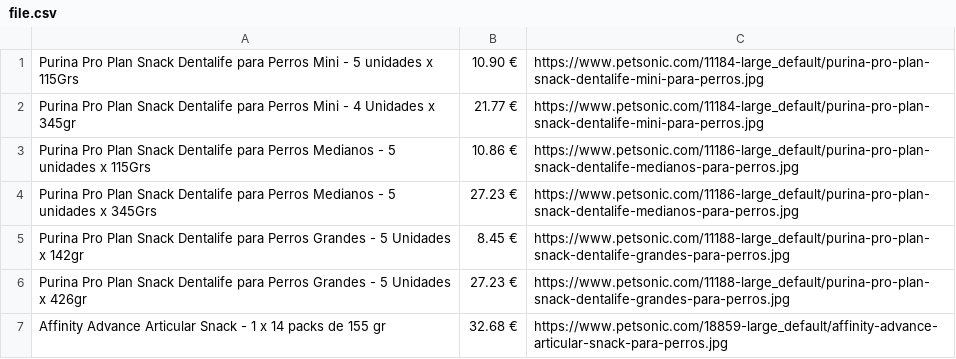
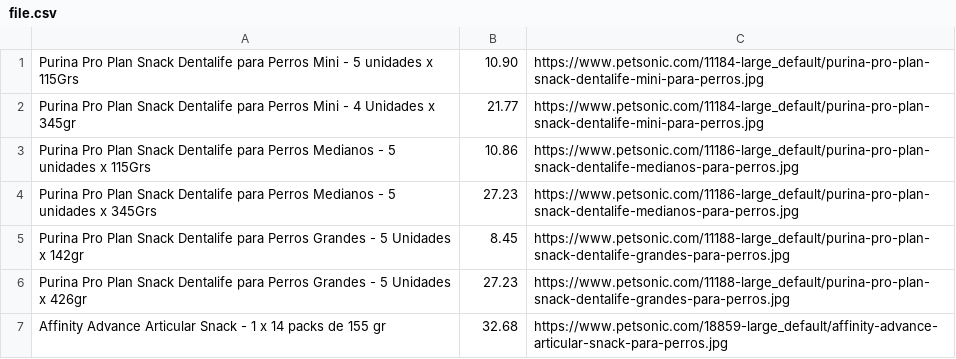
Before and after one commit to maxkarpushonok/ProductsParsing, a CSV file: file.csv, drawn as a sheet.

```diff
--- a/file.csv
+++ b/file.csv
@@ -1,7 +1,7 @@
- Purina Pro Plan Snack Dentalife para Perros Mini - 5 unidades x 115Grs,10.90 €,https://www.petsonic.com/11184-large_default/purina-pro-plan-snack-dentalife-mini-para-perros.jpg
- Purina Pro Plan Snack Dentalife para Perros Mini - 4 Unidades x 345gr,21.77 €,https://www.petsonic.com/11184-large_default/purina-pro-plan-snack-dentalife-mini-para-perros.jpg
- Purina Pro Plan Snack Dentalife para Perros Medianos - 5 unidades x 115Grs,10.86 €,https://www.petsonic.com/11186-large_default/purina-pro-plan-snack-dentalife-medianos-para-perros.jpg
- Purina Pro Plan Snack Dentalife para Perros Medianos - 5 unidades x 345Grs,27.23 €,https://www.petsonic.com/11186-large_default/purina-pro-plan-snack-dentalife-medianos-para-perros.jpg
- Purina Pro Plan Snack Dentalife para Perros Grandes - 5 Unidades x 142gr,8.45 €,https://www.petsonic.com/11188-large_default/purina-pro-plan-snack-dentalife-grandes-para-perros.jpg
- Purina Pro Plan Snack Dentalife para Perros Grandes - 5 Unidades x 426gr,27.23 €,https://www.petsonic.com/11188-large_default/purina-pro-plan-snack-dentalife-grandes-para-perros.jpg
- Affinity Advance Articular Snack - 1 x 14 packs de 155 gr,32.68 €,https://www.petsonic.com/18859-large_default/affinity-advance-articular-snack-para-perros.jpg
+ Purina Pro Plan Snack Dentalife para Perros Mini - 5 unidades x 115Grs,10.90,https://www.petsonic.com/11184-large_default/purina-pro-plan-snack-dentalife-mini-para-perros.jpg
+ Purina Pro Plan Snack Dentalife para Perros Mini - 4 Unidades x 345gr,21.77,https://www.petsonic.com/11184-large_default/purina-pro-plan-snack-dentalife-mini-para-perros.jpg
+ Purina Pro Plan Snack Dentalife para Perros Medianos - 5 unidades x 115Grs,10.86,https://www.petsonic.com/11186-large_default/purina-pro-plan-snack-dentalife-medianos-para-perros.jpg
+ Purina Pro Plan Snack Dentalife para Perros Medianos - 5 unidades x 345Grs,27.23,https://www.petsonic.com/11186-large_default/purina-pro-plan-snack-dentalife-medianos-para-perros.jpg
+ Purina Pro Plan Snack Dentalife para Perros Grandes - 5 Unidades x 142gr,8.45,https://www.petsonic.com/11188-large_default/purina-pro-plan-snack-dentalife-grandes-para-perros.jpg
+ Purina Pro Plan Snack Dentalife para Perros Grandes - 5 Unidades x 426gr,27.23,https://www.petsonic.com/11188-large_default/purina-pro-plan-snack-dentalife-grandes-para-perros.jpg
+ Affinity Advance Articular Snack - 1 x 14 packs de 155 gr,32.68,https://www.petsonic.com/18859-large_default/affinity-advance-articular-snack-para-perros.jpg
```
Also changed, not shown: 1 other file.
